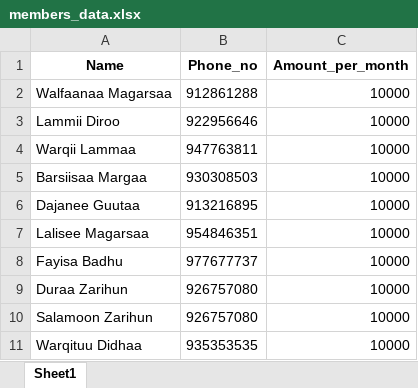
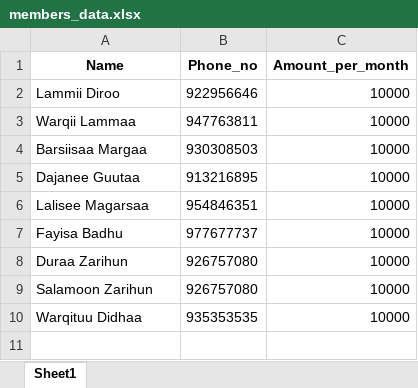
Before and after one commit to Walfaanaa/EGSA_Lottery_App, an Excel workbook: members_data.xlsx, sheet Sheet1, drawn as a sheet; values as stored, in another font and other column widths than the file's, no borders; the diff names each change by its address in the sheet, - before the commit and + after, or states it on an @@ line.

Commit message:
Add files via upload

```diff
--- a/members_data.xlsx (sheet Sheet1)
+++ b/members_data.xlsx (sheet Sheet1)
-row 2: Walfaanaa Magarsaa | 912861288 | 10000
```
